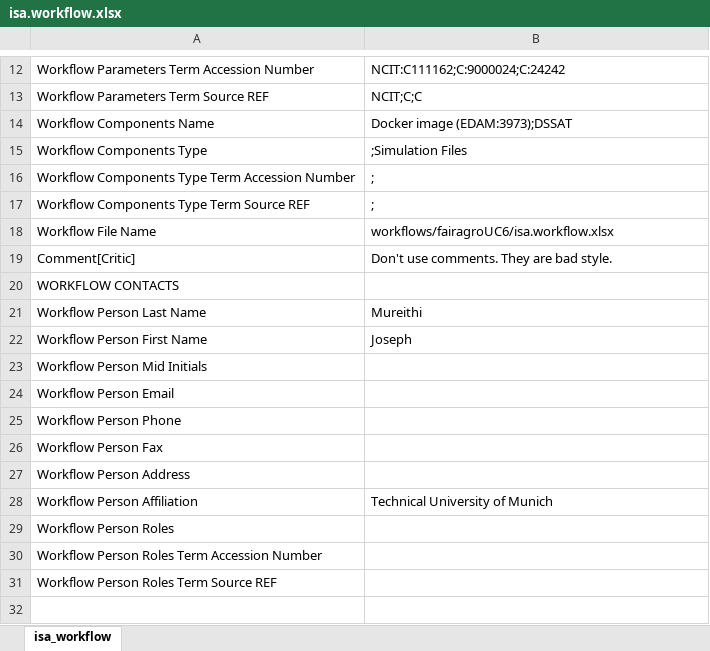
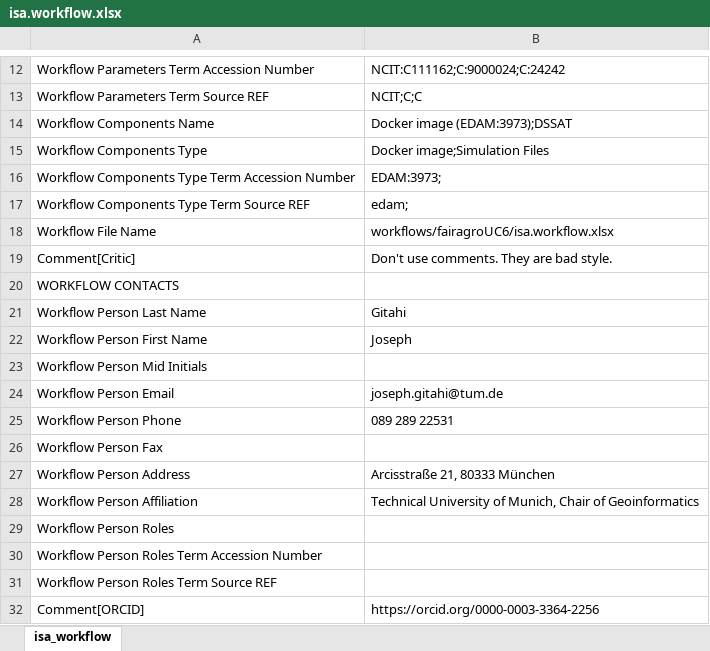
Before and after one commit to Brilator/fairagroUC6-workflows-ARC, an Excel workbook: workflows/fairagroUC6/isa.workflow.xlsx, sheet isa_workflow, drawn as a sheet; only a part is shown, gaps mark what is left out; values as stored, in another font and other column widths than the file's, no borders; the diff names each change by its address in the sheet, - before the commit and + after, or states it on an @@ line.

Commit message:
add types to workflow components

```diff
--- a/workflows/fairagroUC6/isa.workflow.xlsx (sheet isa_workflow)
+++ b/workflows/fairagroUC6/isa.workflow.xlsx (sheet isa_workflow)
-B15: ;Simulation Files
+B15: Docker image;Simulation Files
-B16: ;
+B16: EDAM:3973;
-B17: ;
+B17: edam;
-B21: Mureithi
+B21: Gitahi
-B24: (empty)
+B24: joseph.gitahi@tum.de
-B25: (empty)
+B25: 089 289 22531
-B27: (empty)
+B27: Arcisstraße 21, 80333 München
-B28: Technical University of Munich
+B28: Technical University of Munich, Chair of Geoinformatics
+row 32: Comment[ORCID] | https://orcid.org/0000-0003-3364-2256
```
Also changed, not shown: workflows/csmWorkflow/isa.workflow.xlsx.
